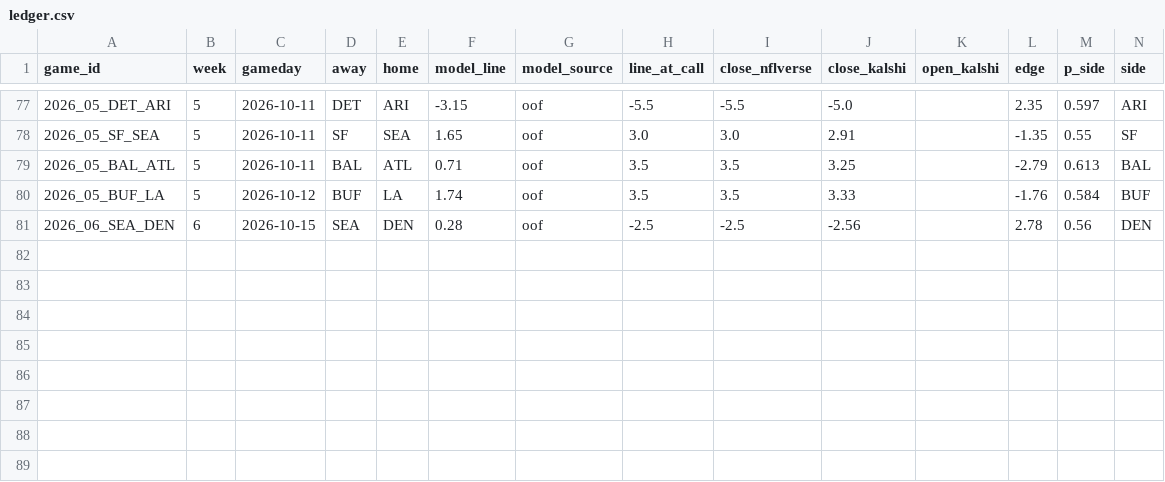
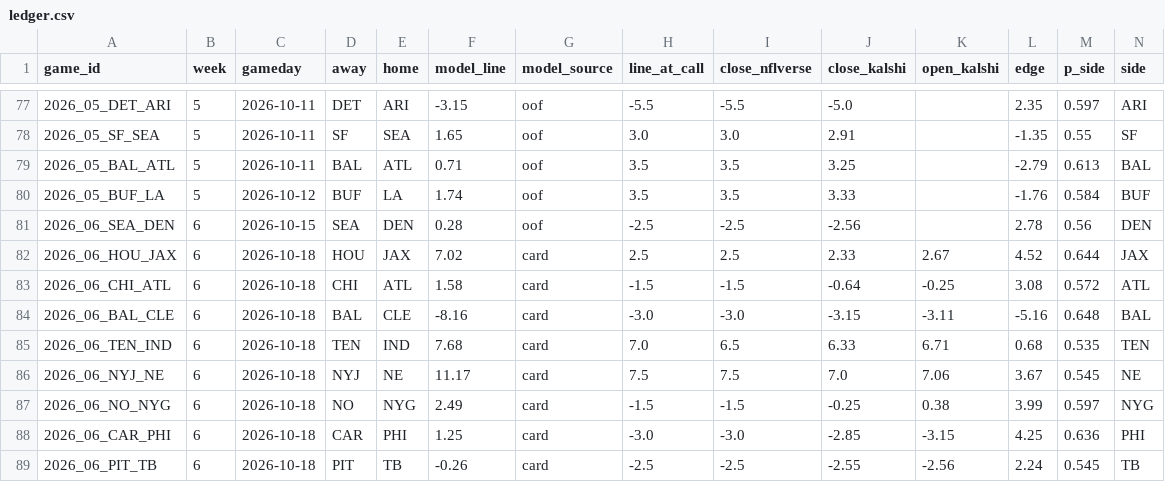
Before and after one commit to kmseramur-ux/linemodel-site, a CSV file: ledger.csv, drawn as a sheet; only a part is shown, gaps mark what is left out; rows hold the shown columns only; the diff names each change by its address in the sheet, - before the commit and + after, or states it on an @@ line.

```diff
--- a/ledger.csv
+++ b/ledger.csv
+row 82: 2026_06_HOU_JAX | 6 | 2026-10-18 | HOU | JAX | 7.02 | card | 2.5 | 2.5 | 2.33 | 2.67 | 4.52 | 0.644 | JAX
+row 83: 2026_06_CHI_ATL | 6 | 2026-10-18 | CHI | ATL | 1.58 | card | -1.5 | -1.5 | -0.64 | -0.25 | 3.08 | 0.572 | ATL
+row 84: 2026_06_BAL_CLE | 6 | 2026-10-18 | BAL | CLE | -8.16 | card | -3.0 | -3.0 | -3.15 | -3.11 | -5.16 | 0.648 | BAL
+row 85: 2026_06_TEN_IND | 6 | 2026-10-18 | TEN | IND | 7.68 | card | 7.0 | 6.5 | 6.33 | 6.71 | 0.68 | 0.535 | TEN
+row 86: 2026_06_NYJ_NE | 6 | 2026-10-18 | NYJ | NE | 11.17 | card | 7.5 | 7.5 | 7.0 | 7.06 | 3.67 | 0.545 | NE
+row 87: 2026_06_NO_NYG | 6 | 2026-10-18 | NO | NYG | 2.49 | card | -1.5 | -1.5 | -0.25 | 0.38 | 3.99 | 0.597 | NYG
+row 88: 2026_06_CAR_PHI | 6 | 2026-10-18 | CAR | PHI | 1.25 | card | -3.0 | -3.0 | -2.85 | -3.15 | 4.25 | 0.636 | PHI
+row 89: 2026_06_PIT_TB | 6 | 2026-10-18 | PIT | TB | -0.26 | card | -2.5 | -2.5 | -2.55 | -2.56 | 2.24 | 0.545 | TB
```
Also changed, not shown: kalshi_money.csv, shopped.csv, 4 other files.
